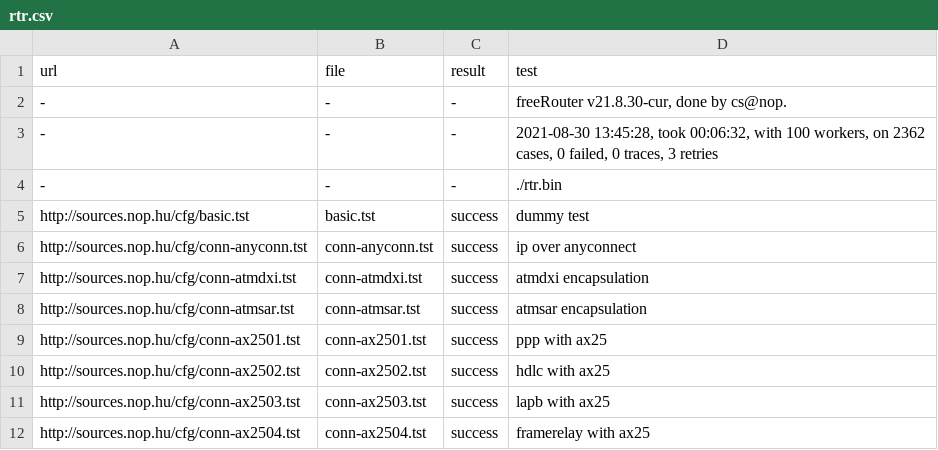
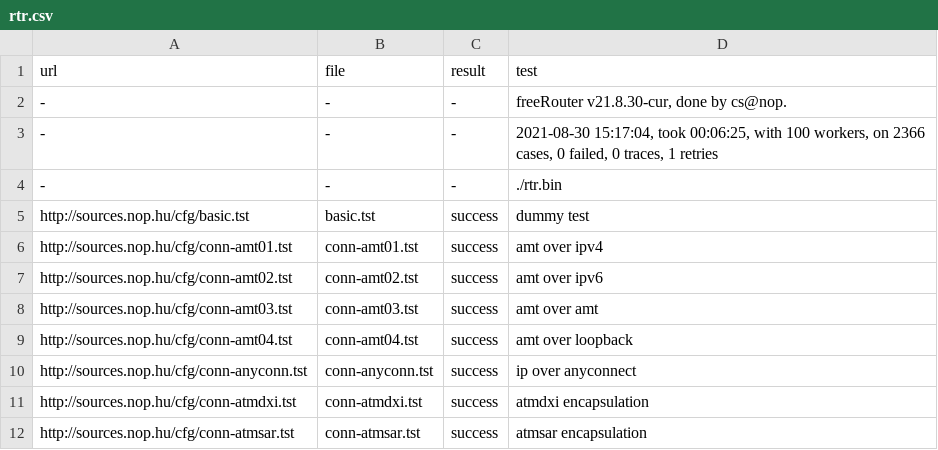
Before and after one commit to mc36/freeRtr, a CSV file: src/rtr.csv, drawn as a sheet; only a part is shown; the shorter side is filled out with more unchanged rows.

```diff
--- a/src/rtr.csv
+++ b/src/rtr.csv
@@ -2,5 +2,9 @@ url;file;result;test
 -;-;-;freeRouter v21.8.30-cur, done by cs@nop.
--;-;-;2021-08-30 13:45:28, took 00:06:32, with 100 workers, on 2362 cases, 0 failed, 0 traces, 3 retries
+-;-;-;2021-08-30 15:17:04, took 00:06:25, with 100 workers, on 2366 cases, 0 failed, 0 traces, 1 retries
 -;-;-;./rtr.bin
 http://sources.nop.hu/cfg/basic.tst;basic.tst;success;dummy test
+http://sources.nop.hu/cfg/conn-amt01.tst;conn-amt01.tst;success;amt over ipv4
+http://sources.nop.hu/cfg/conn-amt02.tst;conn-amt02.tst;success;amt over ipv6
+http://sources.nop.hu/cfg/conn-amt03.tst;conn-amt03.tst;success;amt over amt
+http://sources.nop.hu/cfg/conn-amt04.tst;conn-amt04.tst;success;amt over loopback
 http://sources.nop.hu/cfg/conn-anyconn.tst;conn-anyconn.tst;success;ip over anyconnect
```
Also changed, not shown: 3 other files.
